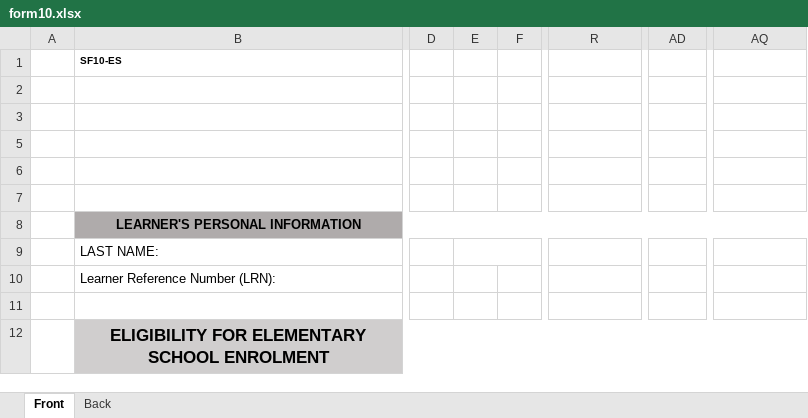
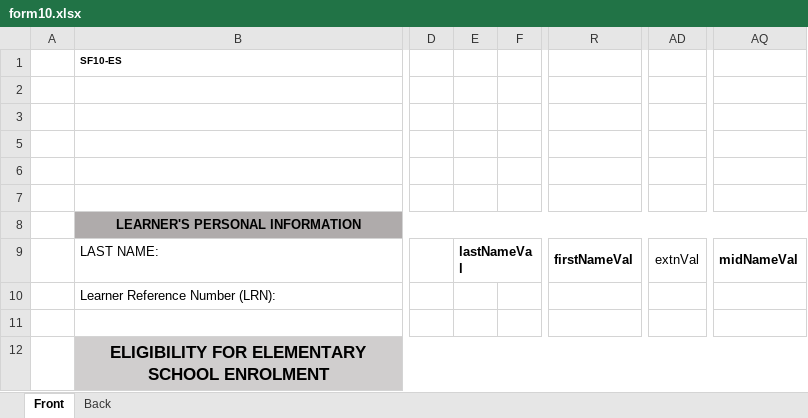
Before and after one commit to MESDataManagementSystem/backEnd, an Excel workbook: api/src/controller/form10.xlsx, sheet Front, drawn as a sheet; only a part is shown, gaps mark what is left out; values as stored, in another font and other column widths than the file's, no borders; charts and pictures not drawn; the diff names each change by its address in the sheet, - before the commit and + after, or states it on an @@ line.

```diff
--- a/api/src/controller/form10.xlsx (sheet Front)
+++ b/api/src/controller/form10.xlsx (sheet Front)
-E9: (empty)
+E9: lastNameVal
-R9: (empty)
+R9: firstNameVal
-AD9: (empty)
+AD9: extnVal
-AQ9: (empty)
+AQ9: midNameVal
```
Also changed, not shown: charts or pictures, 4 other files.
